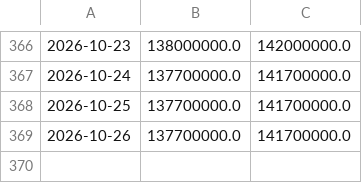
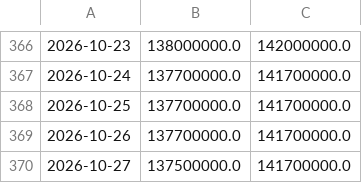
Before and after one commit to hoanglong1701/usda-auto, a CSV file: data/gia_vn/sjc_pq.csv, drawn as a sheet; only a part is shown, gaps mark what is left out.

Commit message:
data: 2026-10-27T08:50:11Z

```diff
--- a/data/gia_vn/sjc_pq.csv
+++ b/data/gia_vn/sjc_pq.csv
@@ -369 +369,2 @@
 2026-10-26,137700000.0,141700000.0
+2026-10-27,137500000.0,141700000.0
```
Also changed, not shown: data/gia_vn/pq_bac.csv, data/gia_vn/qt_bac.csv, 2 other files.
